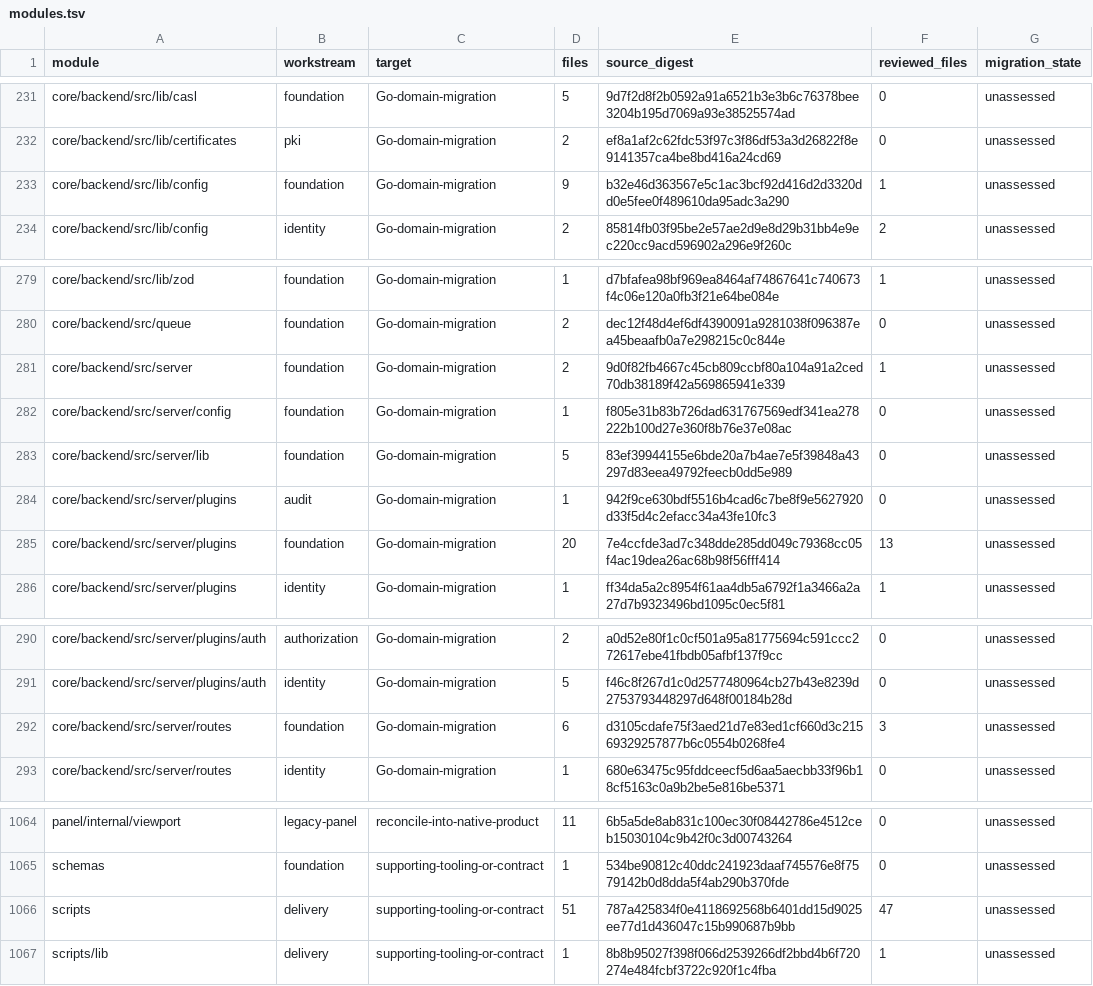
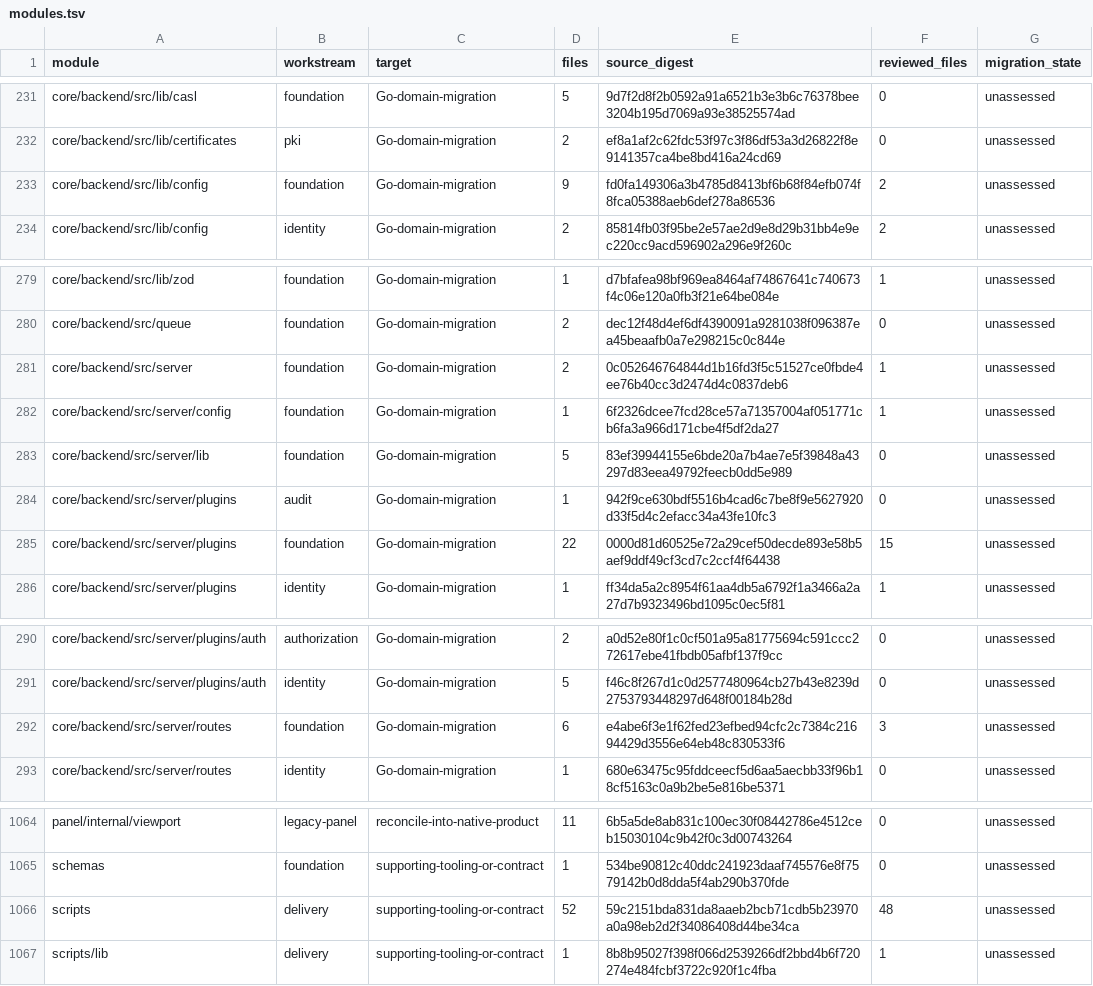
Before and after one commit to shippinAI/vaultix, a TSV file: docs/migration/generated/modules.tsv, drawn as a sheet; only a part is shown, gaps mark what is left out.

```diff
--- a/docs/migration/generated/modules.tsv
+++ b/docs/migration/generated/modules.tsv
@@ -232,3 +232,3 @@ core/backend/src/lib/casl	foundation	Go-domain-migration	5	9d7f2d8f2b0592a91a652
 core/backend/src/lib/certificates	pki	Go-domain-migration	2	ef8a1af2c62fdc53f97c3f86df53a3d26822f8e9141357ca4be8bd416a24cd69	0	unassessed
-core/backend/src/lib/config	foundation	Go-domain-migration	9	b32e46d363567e5c1ac3bcf92d416d2d3320dd0e5fee0f489610da95adc3a290	1	unassessed
+core/backend/src/lib/config	foundation	Go-domain-migration	9	fd0fa149306a3b4785d8413bf6b68f84efb074f8fca05388aeb6def278a86536	2	unassessed
 core/backend/src/lib/config	identity	Go-domain-migration	2	85814fb03f95be2e57ae2d9e8d29b31bb4e9ec220cc9acd596902a296e9f260c	2	unassessed
@@ -280,7 +280,7 @@ core/backend/src/lib/zod	foundation	Go-domain-migration	1	d7bfafea98bf969ea8464a
 core/backend/src/queue	foundation	Go-domain-migration	2	dec12f48d4ef6df4390091a9281038f096387ea45beaafb0a7e298215c0c844e	0	unassessed
-core/backend/src/server	foundation	Go-domain-migration	2	9d0f82fb4667c45cb809ccbf80a104a91a2ced70db38189f42a569865941e339	1	unassessed
-core/backend/src/server/config	foundation	Go-domain-migration	1	f805e31b83b726dad631767569edf341ea278222b100d27e360f8b76e37e08ac	0	unassessed
+core/backend/src/server	foundation	Go-domain-migration	2	0c052646764844d1b16fd3f5c51527ce0fbde4ee76b40cc3d2474d4c0837deb6	1	unassessed
+core/backend/src/server/config	foundation	Go-domain-migration	1	6f2326dcee7fcd28ce57a71357004af051771cb6fa3a966d171cbe4f5df2da27	1	unassessed
 core/backend/src/server/lib	foundation	Go-domain-migration	5	83ef39944155e6bde20a7b4ae7e5f39848a43297d83eea49792feecb0dd5e989	0	unassessed
 core/backend/src/server/plugins	audit	Go-domain-migration	1	942f9ce630bdf5516b4cad6c7be8f9e5627920d33f5d4c2efacc34a43fe10fc3	0	unassessed
-core/backend/src/server/plugins	foundation	Go-domain-migration	20	7e4ccfde3ad7c348dde285dd049c79368cc05f4ac19dea26ac68b98f56fff414	13	unassessed
+core/backend/src/server/plugins	foundation	Go-domain-migration	22	0000d81d60525e72a29cef50decde893e58b5aef9ddf49cf3cd7c2ccf4f64438	15	unassessed
 core/backend/src/server/plugins	identity	Go-domain-migration	1	ff34da5a2c8954f61aa4db5a6792f1a3466a2a27d7b9323496bd1095c0ec5f81	1	unassessed
@@ -291,3 +291,3 @@ core/backend/src/server/plugins/auth	authorization	Go-domain-migration	2	a0d52e8
 core/backend/src/server/plugins/auth	identity	Go-domain-migration	5	f46c8f267d1c0d2577480964cb27b43e8239d2753793448297d648f00184b28d	0	unassessed
-core/backend/src/server/routes	foundation	Go-domain-migration	6	d3105cdafe75f3aed21d7e83ed1cf660d3c21569329257877b6c0554b0268fe4	3	unassessed
+core/backend/src/server/routes	foundation	Go-domain-migration	6	e4abe6f3e1f62fed23efbed94cfc2c7384c21694429d3556e64eb48c830533f6	3	unassessed
 core/backend/src/server/routes	identity	Go-domain-migration	1	680e63475c95fddceecf5d6aa5aecbb33f96b18cf5163c0a9b2be5e816be5371	0	unassessed
@@ -1065,3 +1065,3 @@ panel/internal/viewport	legacy-panel	reconcile-into-native-product	11	6b5a5de8ab
 schemas	foundation	supporting-tooling-or-contract	1	534be90812c40ddc241923daaf745576e8f7579142b0d8dda5f4ab290b370fde	0	unassessed
-scripts	delivery	supporting-tooling-or-contract	51	787a425834f0e4118692568b6401dd15d9025ee77d1d436047c15b990687b9bb	47	unassessed
+scripts	delivery	supporting-tooling-or-contract	52	59c2151bda831da8aaeb2bcb71cdb5b23970a0a98eb2d2f34086408d44be34ca	48	unassessed
 scripts/lib	delivery	supporting-tooling-or-contract	1	8b8b95027f398f066d2539266df2bbd4b6f720274e484fcbf3722c920f1c4fba	1	unassessed
```
Also changed, not shown: 16 other files.
